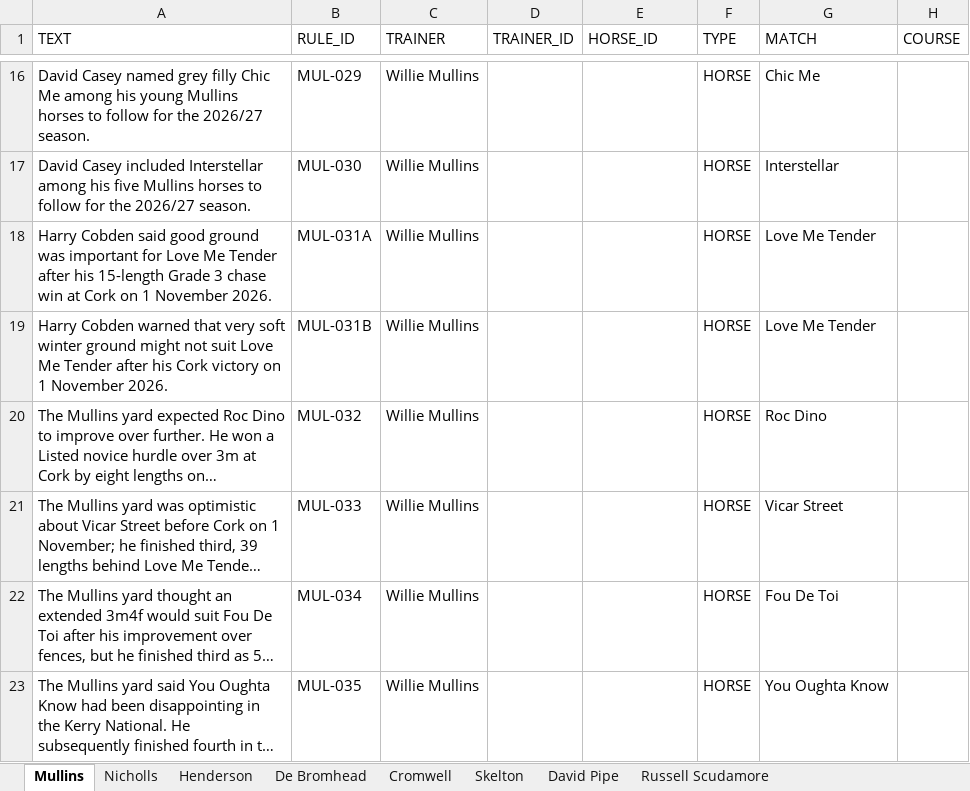
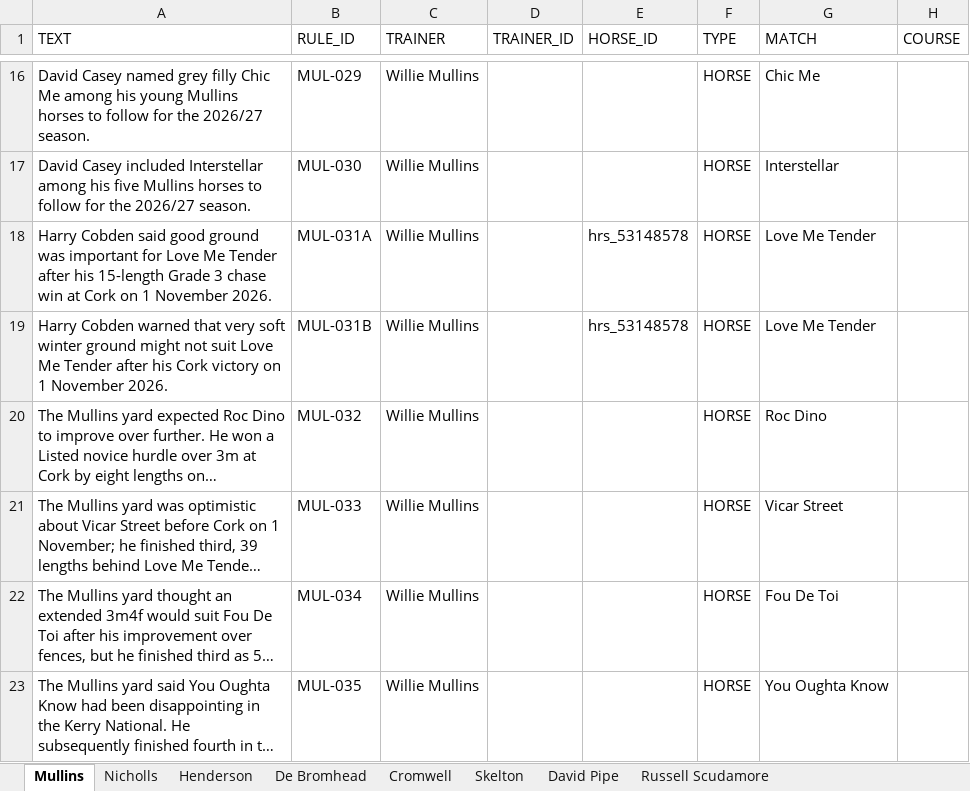
Before and after one commit to gcoyne87-cyber/acca-research, an Excel workbook: trainer-intel.xlsx, sheet Mullins, drawn as a sheet; only a part is shown, gaps mark what is left out; long unchanged cells end in …; values as stored, in another font and other column widths than the file's, no borders; the diff names each change by its address in the sheet, - before the commit and + after, or states it on an @@ line.

```diff
--- a/trainer-intel.xlsx (sheet Mullins)
+++ b/trainer-intel.xlsx (sheet Mullins)
-E18:E19 (HORSE_ID): (empty)
+E18:E19 (HORSE_ID): hrs_53148578
```
Also changed, not shown: 2 other files.
